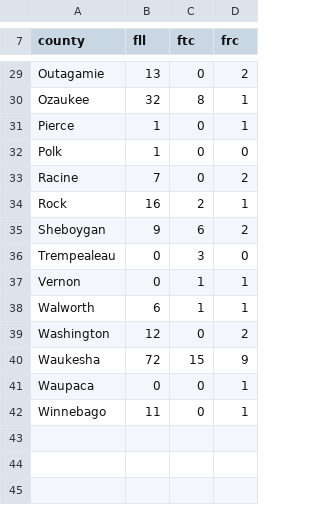
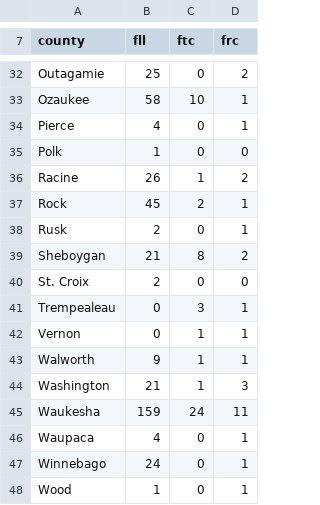
Before and after one commit to isriah/first-wisconsin-map, a CSV file: data/team-counts.csv, drawn as a sheet; only a part is shown, gaps mark what is left out; addresses are those after the commit; the diff covers the shown part only; the diff names each change by its address in the sheet, - before the commit and + after, or states it on an @@ line.

```diff
--- a/data/team-counts.csv
+++ b/data/team-counts.csv
-B32 (fll): 13
+B32 (fll): 25
-B33 (fll): 32
+B33 (fll): 58
-C33 (ftc): 8
+C33 (ftc): 10
-B34 (fll): 1
+B34 (fll): 4
-B36 (fll): 7
+B36 (fll): 26
-C36 (ftc): 0
+C36 (ftc): 1
-B37 (fll): 16
+B37 (fll): 45
+row 38: Rusk | 2 | 0 | 1
-B39 (fll): 9
+B39 (fll): 21
-C39 (ftc): 6
+C39 (ftc): 8
+row 40: St. Croix | 2 | 0 | 0
-D41 (frc): 0
+D41 (frc): 1
-B43 (fll): 6
+B43 (fll): 9
-B44 (fll): 12
+B44 (fll): 21
-C44 (ftc): 0
+C44 (ftc): 1
-D44 (frc): 2
+D44 (frc): 3
-B45 (fll): 72
+B45 (fll): 159
-C45 (ftc): 15
+C45 (ftc): 24
-D45 (frc): 9
+D45 (frc): 11
-B46 (fll): 0
+B46 (fll): 4
-B47 (fll): 11
+B47 (fll): 24
+row 48: Wood | 1 | 0 | 1
```
Also changed, not shown: 4 added rows, 1 removed row and 20 edited cells elsewhere in this file, 5 other files.
